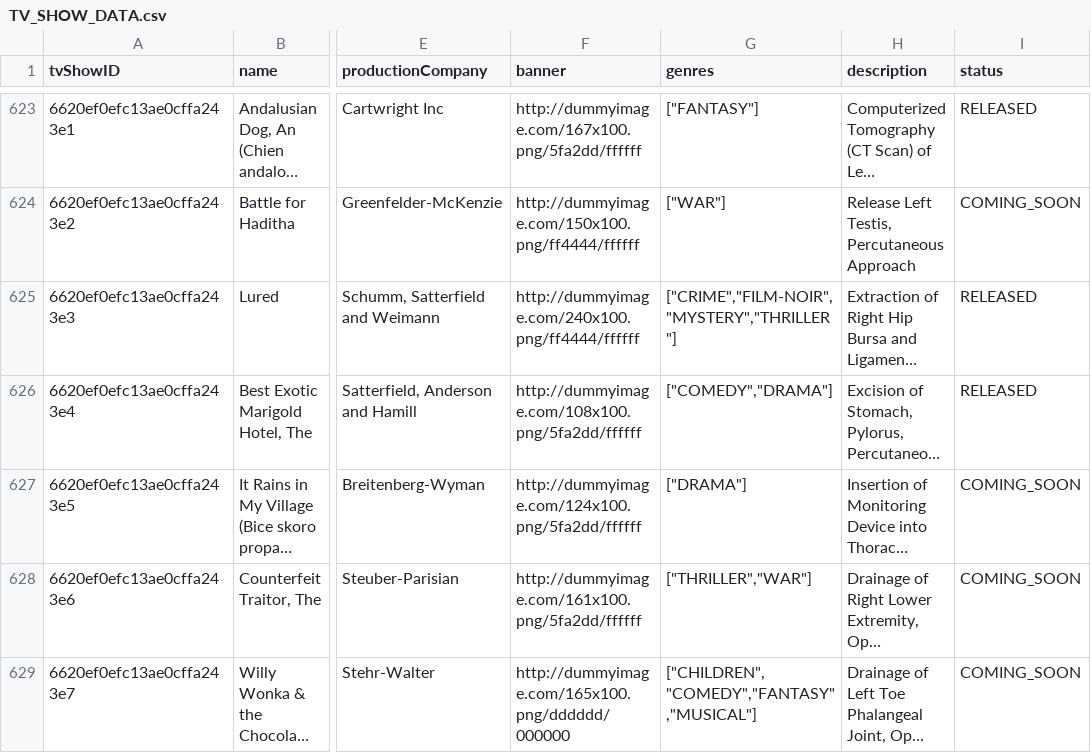
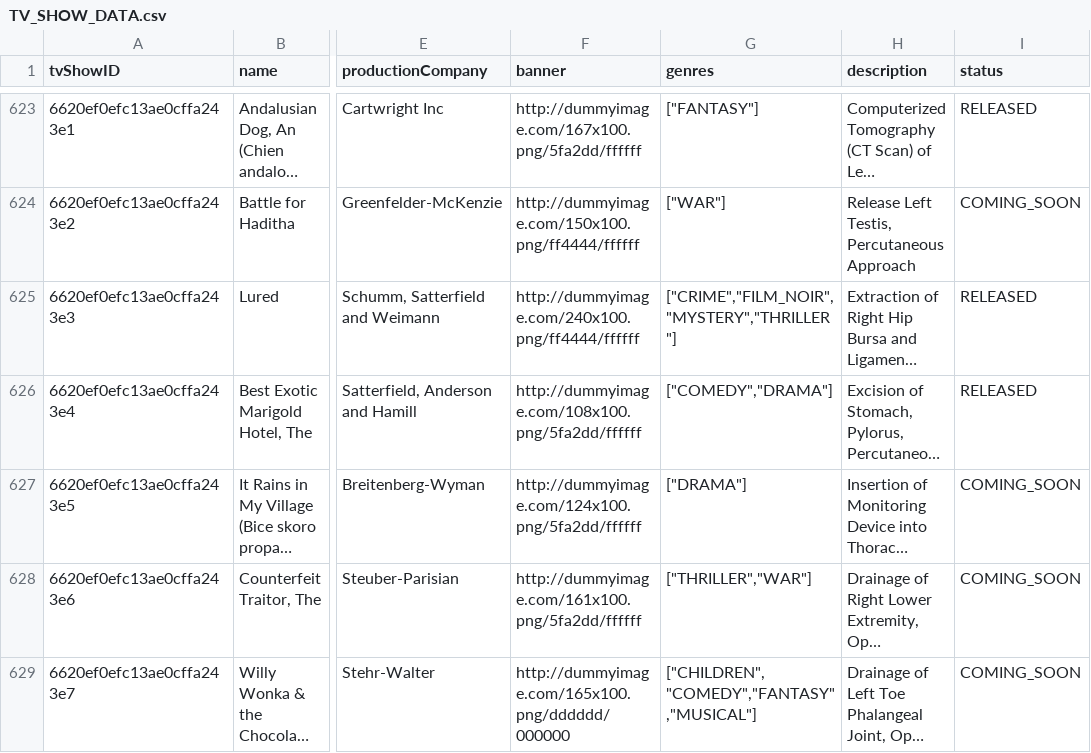
Before and after one commit to S4n6/SOA_School_Final, a CSV file: recommendation-service/recommendation/TV_SHOW_DATA.csv, drawn as a sheet; only a part is shown, gaps mark what is left out; long unchanged cells end in …; the diff covers the shown part only; the diff names each change by its address in the sheet, - before the commit and + after, or states it on an @@ line.

```diff
--- a/recommendation-service/recommendation/TV_SHOW_DATA.csv
+++ b/recommendation-service/recommendation/TV_SHOW_DATA.csv
-G625 (genres): ["CRIME","FILM-NOIR","MYSTERY","THRILLER"]
+G625 (genres): ["CRIME","FILM_NOIR","MYSTERY","THRILLER"]
```
Also changed, not shown: 72 edited cells elsewhere in this file, recommendation-service/recommendation/MOVIE_DATA.csv, 34 other files.
